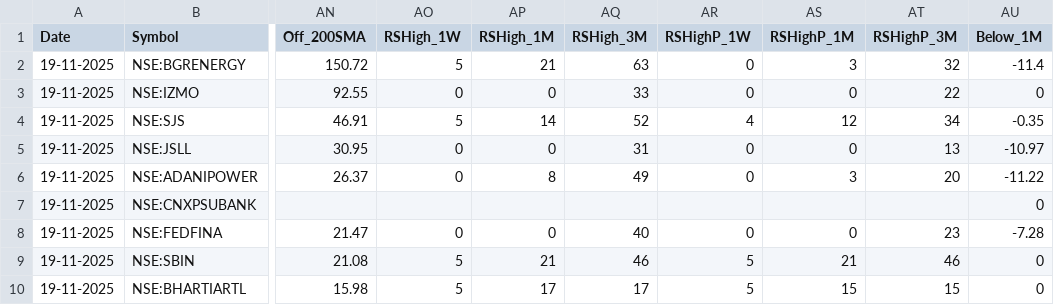
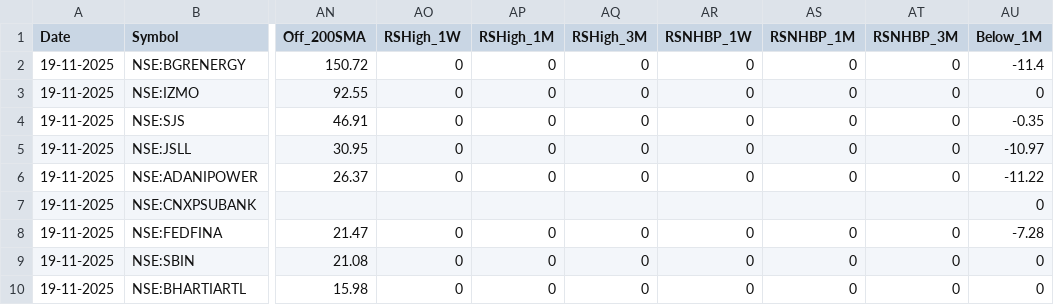
Before and after one commit to tanejahimanshu/Trading, a CSV file: 2025-11-19-nse_stocks_rs.csv, drawn as a sheet; only a part is shown, gaps mark what is left out; the diff covers the shown part only; the diff names each change by its address in the sheet, - before the commit and + after, or states it on an @@ line.

Commit message:
data: 2025-11-19-nse_stocks_rs.csv

```diff
--- a/2025-11-19-nse_stocks_rs.csv
+++ b/2025-11-19-nse_stocks_rs.csv
-AR1: RSHighP_1W
+AR1: RSNHBP_1W
-AS1: RSHighP_1M
+AS1: RSNHBP_1M
-AT1: RSHighP_3M
+AT1: RSNHBP_3M
-AO2 (RSHigh_1W): 5
+AO2 (RSHigh_1W): 0
-AP2 (RSHigh_1M): 21
+AP2 (RSHigh_1M): 0
-AQ2 (RSHigh_3M): 63
+AQ2 (RSHigh_3M): 0
-AS2 (RSNHBP_1M): 3
+AS2 (RSNHBP_1M): 0
-AT2 (RSNHBP_3M): 32
+AT2 (RSNHBP_3M): 0
-AQ3 (RSHigh_3M): 33
+AQ3 (RSHigh_3M): 0
-AT3 (RSNHBP_3M): 22
+AT3 (RSNHBP_3M): 0
-AO4 (RSHigh_1W): 5
+AO4 (RSHigh_1W): 0
-AP4 (RSHigh_1M): 14
+AP4 (RSHigh_1M): 0
-AQ4 (RSHigh_3M): 52
+AQ4 (RSHigh_3M): 0
-AR4 (RSNHBP_1W): 4
+AR4 (RSNHBP_1W): 0
-AS4 (RSNHBP_1M): 12
+AS4 (RSNHBP_1M): 0
-AT4 (RSNHBP_3M): 34
+AT4 (RSNHBP_3M): 0
-AQ5 (RSHigh_3M): 31
+AQ5 (RSHigh_3M): 0
-AT5 (RSNHBP_3M): 13
+AT5 (RSNHBP_3M): 0
-AP6 (RSHigh_1M): 8
+AP6 (RSHigh_1M): 0
-AQ6 (RSHigh_3M): 49
+AQ6 (RSHigh_3M): 0
-AS6 (RSNHBP_1M): 3
+AS6 (RSNHBP_1M): 0
-AT6 (RSNHBP_3M): 20
+AT6 (RSNHBP_3M): 0
-AQ8 (RSHigh_3M): 40
+AQ8 (RSHigh_3M): 0
-AT8 (RSNHBP_3M): 23
+AT8 (RSNHBP_3M): 0
-AO9:AO10 (RSHigh_1W): 5
+AO9:AO10 (RSHigh_1W): 0
-AP9 (RSHigh_1M): 21
+AP9 (RSHigh_1M): 0
-AQ9 (RSHigh_3M): 46
+AQ9 (RSHigh_3M): 0
-AR9:AR10 (RSNHBP_1W): 5
+AR9:AR10 (RSNHBP_1W): 0
-AS9 (RSNHBP_1M): 21
+AS9 (RSNHBP_1M): 0
-AT9 (RSNHBP_3M): 46
+AT9 (RSNHBP_3M): 0
-AP10 (RSHigh_1M): 17
+AP10 (RSHigh_1M): 0
-AQ10 (RSHigh_3M): 17
+AQ10 (RSHigh_3M): 0
-AS10 (RSNHBP_1M): 15
+AS10 (RSNHBP_1M): 0
-AT10 (RSNHBP_3M): 15
+AT10 (RSNHBP_3M): 0
```
Also changed, not shown: 50 edited cells elsewhere in this file.
